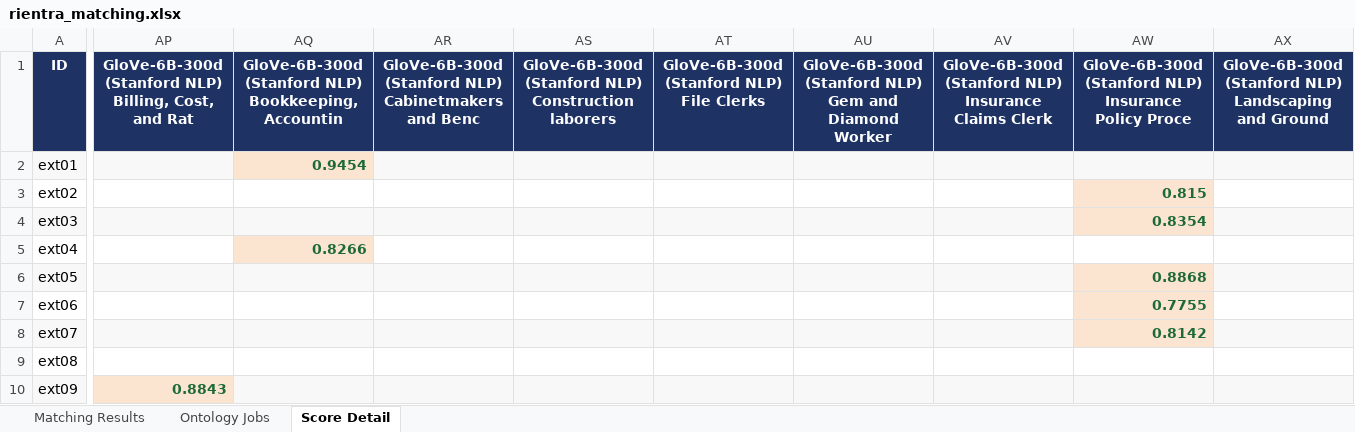
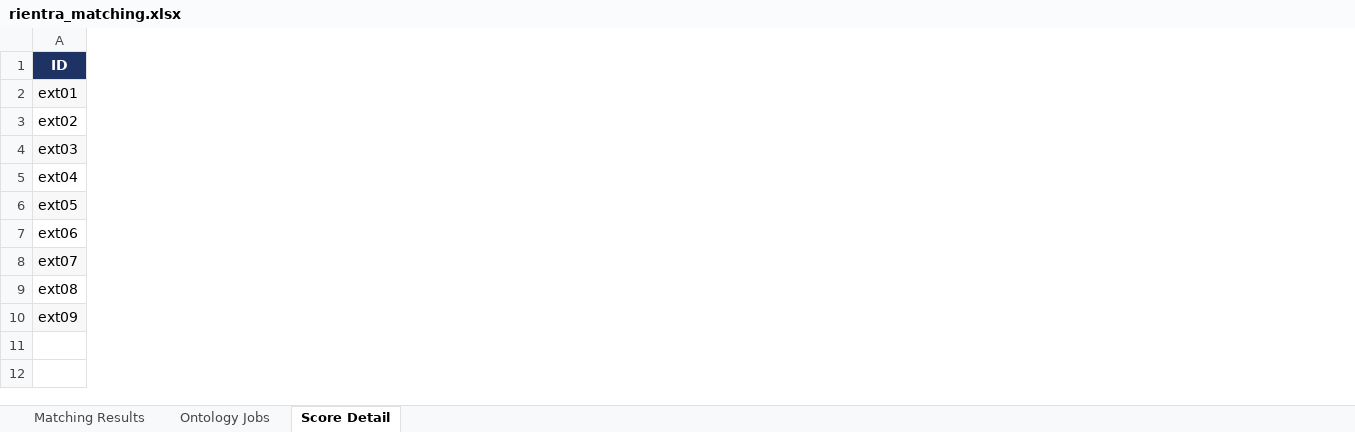
Before and after one commit to arielebabini/Progetto-Rientra, an Excel workbook: Pattern Match/Against training/output/rientra_matching.xlsx, sheet Score Detail, drawn as a sheet; only a part is shown, gaps mark what is left out; values as stored, in another font and other column widths than the file's, no borders; ↵ is a line break in a cell; the diff covers the shown part only; the diff names each change by its address in the sheet, - before the commit and + after, or states it on an @@ line.

```diff
--- a/Pattern Match/Against training/output/rientra_matching.xlsx (sheet Score Detail)
+++ b/Pattern Match/Against training/output/rientra_matching.xlsx (sheet Score Detail)
-column AP, rows 1-10: GloVe-6B-300d (Stanford NLP) ↵ Billing, Cost, and Rat |  |  |  |  |  |  |  |  | 0.8843
-column AQ, rows 1-5: GloVe-6B-300d (Stanford NLP) ↵ Bookkeeping, Accountin | 0.9454 |  |  | 0.8266
-column AR, row 1: GloVe-6B-300d (Stanford NLP) ↵ Cabinetmakers and Benc
-column AS, row 1: GloVe-6B-300d (Stanford NLP) ↵ Construction laborers
-column AT, row 1: GloVe-6B-300d (Stanford NLP) ↵ File Clerks
-column AU, row 1: GloVe-6B-300d (Stanford NLP) ↵ Gem and Diamond Worker
-column AV, row 1: GloVe-6B-300d (Stanford NLP) ↵ Insurance Claims Clerk
-column AW, rows 1-8: GloVe-6B-300d (Stanford NLP) ↵ Insurance Policy Proce |  | 0.815 | 0.8354 |  | 0.8868 | 0.7755 | 0.8142
-column AX, row 1: GloVe-6B-300d (Stanford NLP) ↵ Landscaping and Ground
```
Also changed, not shown: 4 removed columns, 8 edited cells and cell formats elsewhere in this sheet, sheet Matching Results, Pattern Match/Without training/output/rientra_matching.xlsx, 6 other files.
